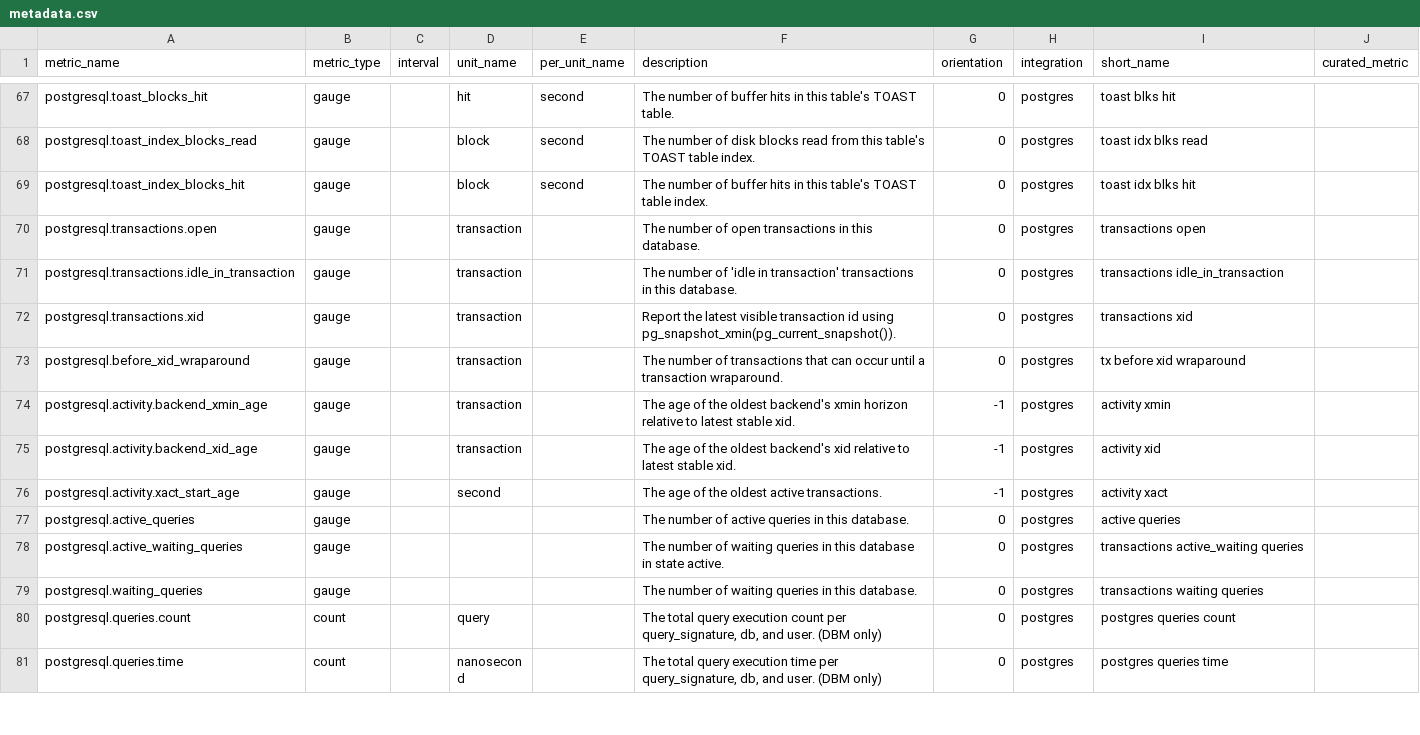
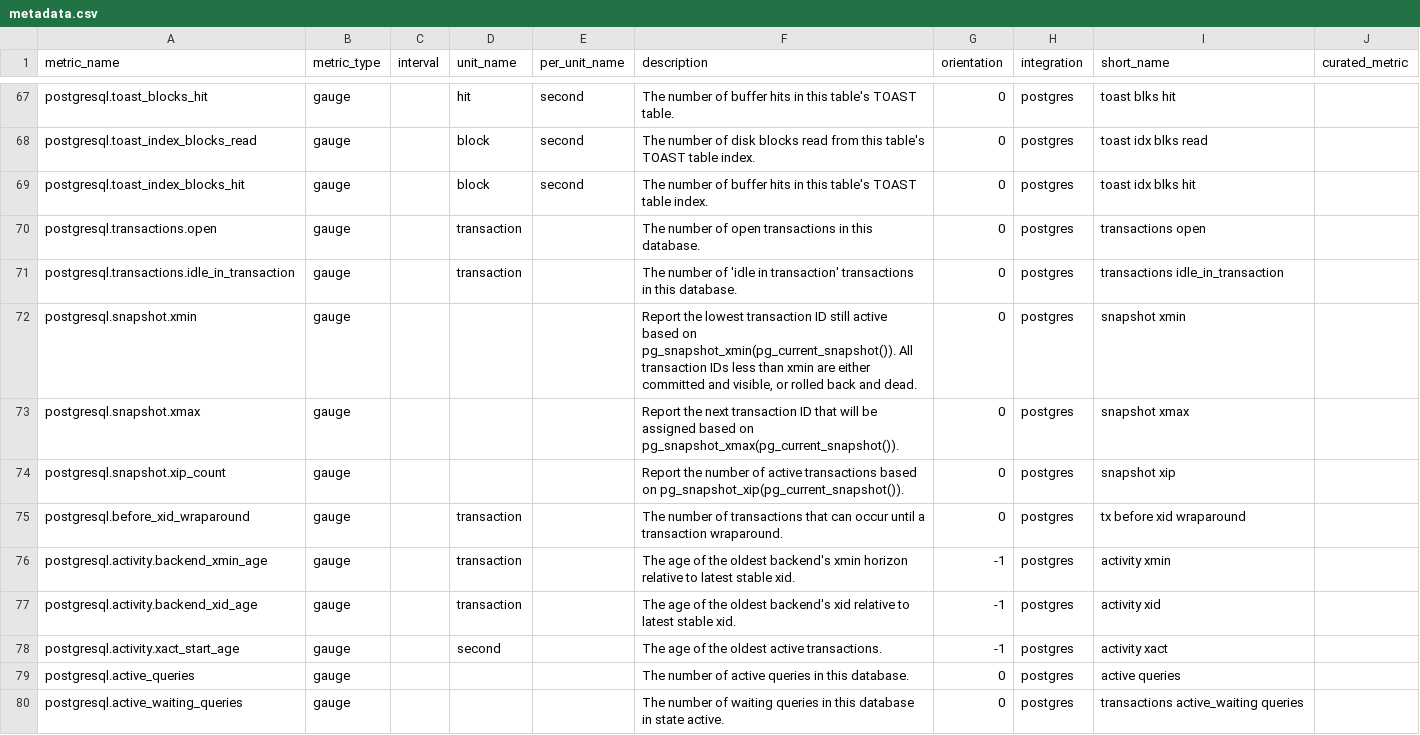
Before and after one commit to iredelmeier/integrations-core, a CSV file: postgres/metadata.csv, drawn as a sheet; only a part is shown, gaps mark what is left out; the shorter side is filled out with more unchanged rows.

Commit message:
Report snapshot xmin/xmax/xip

```diff
--- a/postgres/metadata.csv
+++ b/postgres/metadata.csv
@@ -71,3 +71,5 @@ postgresql.transactions.open,gauge,,transaction,,The number of open transactions
 postgresql.transactions.idle_in_transaction,gauge,,transaction,,The number of 'idle in transaction' transactions in this database.,0,postgres,transactions idle_in_transaction,
-postgresql.transactions.xid,gauge,,transaction,,Report the latest visible transaction id using pg_snapshot_xmin(pg_current_snapshot()).,0,postgres,transactions xid,
+postgresql.snapshot.xmin,gauge,,,,"Report the lowest transaction ID still active based on pg_snapshot_xmin(pg_current_snapshot()). All transaction IDs less than xmin are either committed and visible, or rolled back and dead.",0,postgres,snapshot xmin,
+postgresql.snapshot.xmax,gauge,,,,"Report the next transaction ID that will be assigned based on pg_snapshot_xmax(pg_current_snapshot()).",0,postgres,snapshot xmax,
+postgresql.snapshot.xip_count,gauge,,,,"Report the number of active transactions based on pg_snapshot_xip(pg_current_snapshot()).",0,postgres,snapshot xip,
 postgresql.before_xid_wraparound,gauge,,transaction,,The number of transactions that can occur until a transaction wraparound.,0,postgres,tx before xid wraparound,
```
Also changed, not shown: 2 other files.
